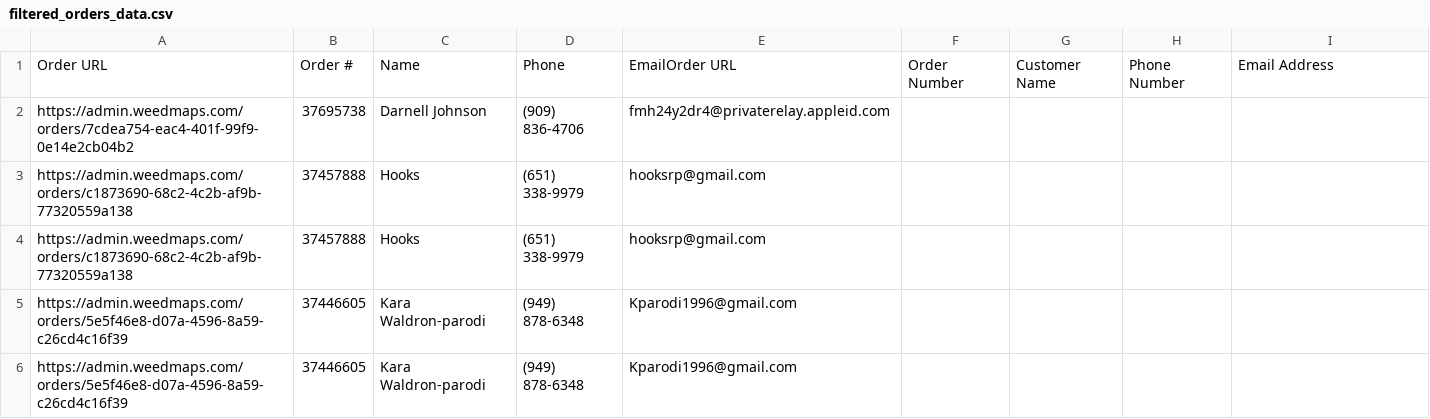
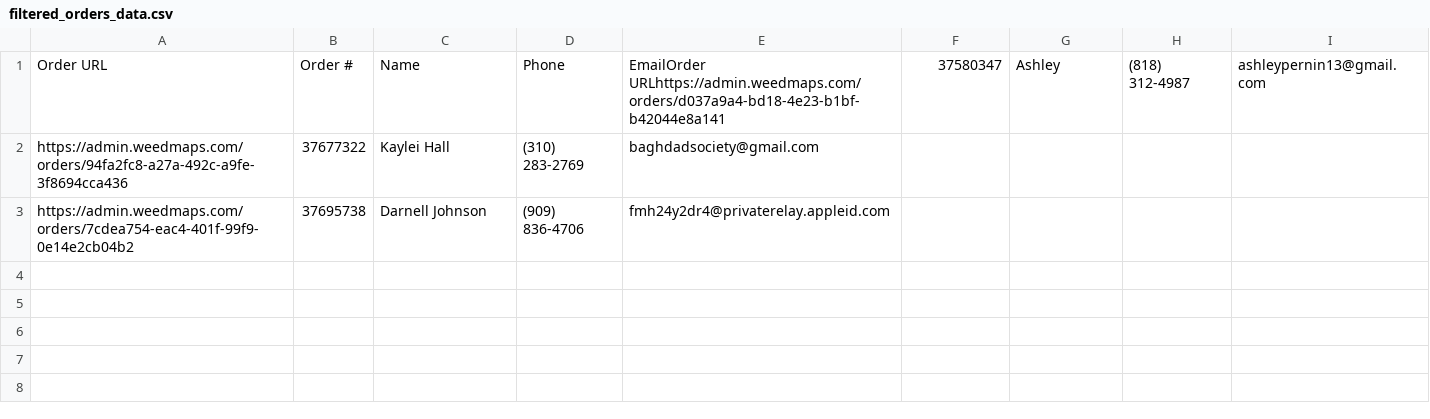
Before and after one commit to weballin02/weedmaps, a CSV file: filtered_orders_data.csv, drawn as a sheet.

```diff
--- a/filtered_orders_data.csv
+++ b/filtered_orders_data.csv
@@ -1,6 +1,3 @@
-Order URL,Order #,Name,Phone,EmailOrder URL,Order Number,Customer Name,Phone Number,Email Address
+Order URL,Order #,Name,Phone,EmailOrder URLhttps://admin.weedmaps.com/orders/d037a9a4-bd18-4e23-b1bf-b42044e8a141,37580347,Ashley,(818) 312-4987,ashleypernin13@gmail.com
+https://admin.weedmaps.com/orders/94fa2fc8-a27a-492c-a9fe-3f8694cca436,37677322,Kaylei Hall,(310) 283-2769,baghdadsociety@gmail.com
 https://admin.weedmaps.com/orders/7cdea754-eac4-401f-99f9-0e14e2cb04b2,37695738,Darnell Johnson,(909) 836-4706,fmh24y2dr4@privaterelay.appleid.com
-https://admin.weedmaps.com/orders/c1873690-68c2-4c2b-af9b-77320559a138,37457888,Hooks,(651) 338-9979,hooksrp@gmail.com
-https://admin.weedmaps.com/orders/c1873690-68c2-4c2b-af9b-77320559a138,37457888,Hooks,(651) 338-9979,hooksrp@gmail.com
-https://admin.weedmaps.com/orders/5e5f46e8-d07a-4596-8a59-c26cd4c16f39,37446605,Kara Waldron-parodi,(949) 878-6348,Kparodi1996@gmail.com
-https://admin.weedmaps.com/orders/5e5f46e8-d07a-4596-8a59-c26cd4c16f39,37446605,Kara Waldron-parodi,(949) 878-6348,Kparodi1996@gmail.com
```
Also changed, not shown: 4 other files.
